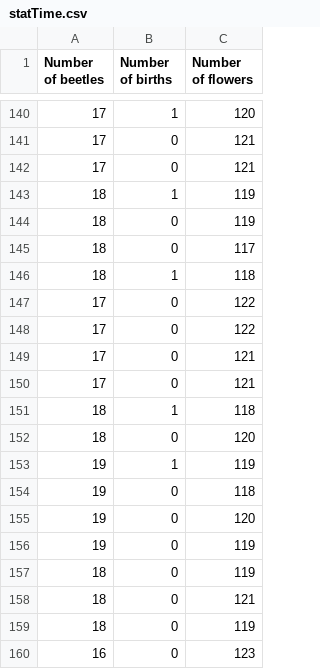
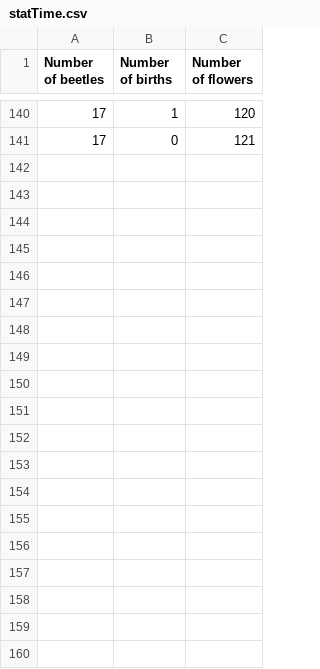
Before and after one commit to BackupTheBerlios/abeetles-svn, a CSV file: trunk/gui/abeetlesgui/release/statTime.csv, drawn as a sheet; only a part is shown, gaps mark what is left out; the diff covers the shown part only.

```diff
--- a/trunk/gui/abeetlesgui/release/statTime.csv
+++ b/trunk/gui/abeetlesgui/release/statTime.csv
@@ -141,20 +141 @@ Number of beetles;Number of births;Number of flowers
 17;0;121;
-17;0;121;
-18;1;119;
-18;0;119;
-18;0;117;
-18;1;118;
-17;0;122;
-17;0;122;
-17;0;121;
-17;0;121;
-18;1;118;
-18;0;120;
-19;1;119;
-19;0;118;
-19;0;120;
-19;0;119;
-18;0;119;
-18;0;121;
-18;0;119;
-16;0;123;
```
Also changed, not shown: 41 removed rows elsewhere in this file, 12 other files.
